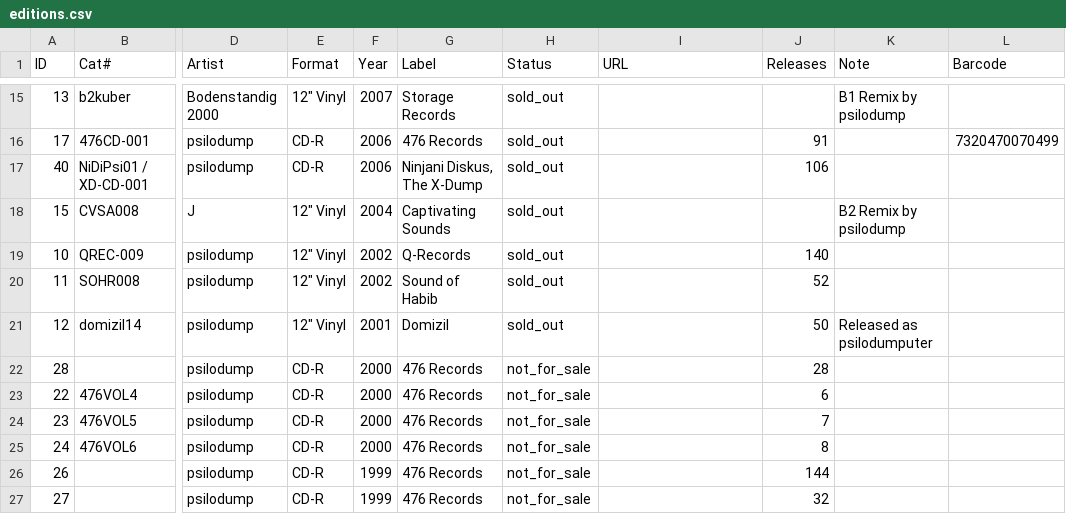
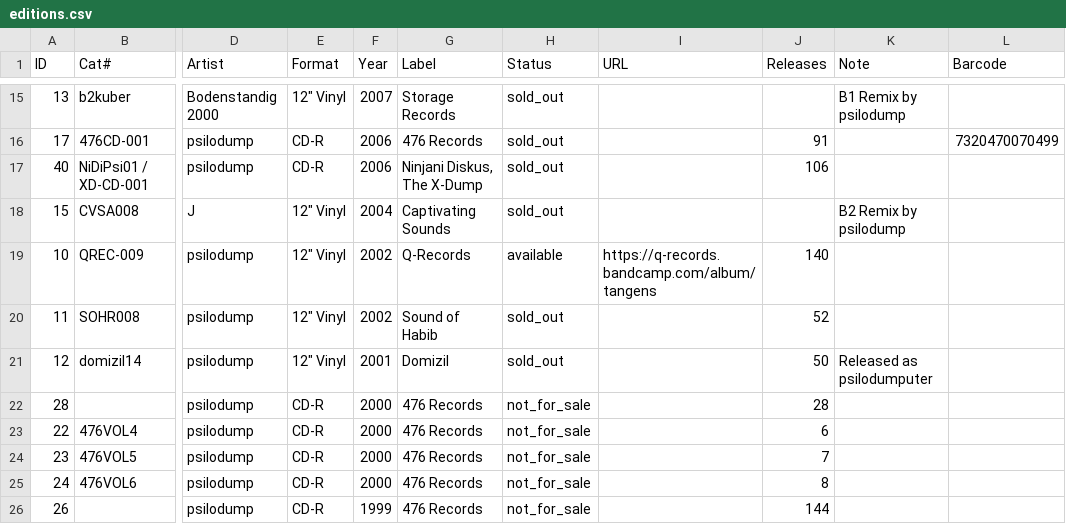
Before and after one commit to psilodump/website-data, a CSV file: editions.csv, drawn as a sheet; only a part is shown, gaps mark what is left out; the shorter side is filled out with more unchanged rows; the diff names each change by its address in the sheet, - before the commit and + after, or states it on an @@ line.

```diff
--- a/editions.csv
+++ b/editions.csv
-H19 (Status): sold_out
+H19 (Status): available
-I19 (URL): (empty)
+I19 (URL): https://q-records.bandcamp.com/album/tangens
```
Also changed, not shown: releases.csv.
